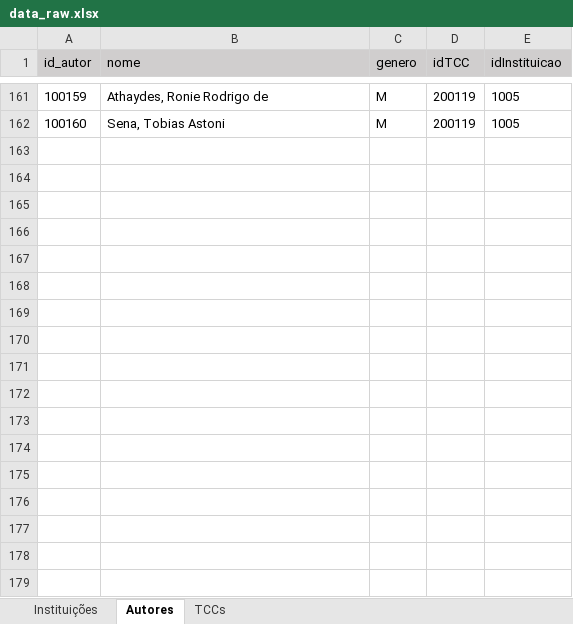
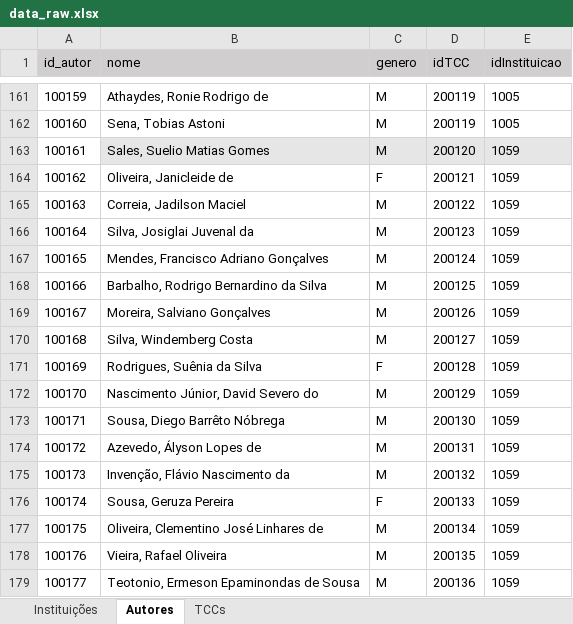
Before and after one commit to Geilsondss/Fluxo_da_Comunicacao_Cientifica_Lic_Comp, an Excel workbook: Data/data_raw.xlsx, sheet Autores, drawn as a sheet; only a part is shown, gaps mark what is left out; values as stored, in another font and other column widths than the file's, no borders; the diff names each change by its address in the sheet, - before the commit and + after, or states it on an @@ line.

```diff
--- a/Data/data_raw.xlsx (sheet Autores)
+++ b/Data/data_raw.xlsx (sheet Autores)
+row 163: 100161 | Sales, Suelio Matias Gomes | M | 200120 | 1059
+row 164: 100162 | Oliveira, Janicleide de | F | 200121 | 1059
+row 165: 100163 | Correia, Jadilson Maciel | M | 200122 | 1059
+row 166: 100164 | Silva, Josiglai Juvenal da | M | 200123 | 1059
+row 167: 100165 | Mendes, Francisco Adriano Gonçalves | M | 200124 | 1059
+row 168: 100166 | Barbalho, Rodrigo Bernardino da Silva | M | 200125 | 1059
+row 169: 100167 | Moreira, Salviano Gonçalves | M | 200126 | 1059
+row 170: 100168 | Silva, Windemberg Costa | M | 200127 | 1059
+row 171: 100169 | Rodrigues, Suênia da Silva | F | 200128 | 1059
+row 172: 100170 | Nascimento Júnior, David Severo do | M | 200129 | 1059
+row 173: 100171 | Sousa, Diego Barrêto Nóbrega | M | 200130 | 1059
+row 174: 100172 | Azevedo, Ályson Lopes de | M | 200131 | 1059
+row 175: 100173 | Invenção, Flávio Nascimento da | M | 200132 | 1059
+row 176: 100174 | Sousa, Geruza Pereira | F | 200133 | 1059
+row 177: 100175 | Oliveira, Clementino José Linhares de | M | 200134 | 1059
+row 178: 100176 | Vieira, Rafael Oliveira | M | 200135 | 1059
+row 179: 100177 | Teotonio, Ermeson Epaminondas de Sousa | M | 200136 | 1059
```
Also changed, not shown: sheet TCCs.
